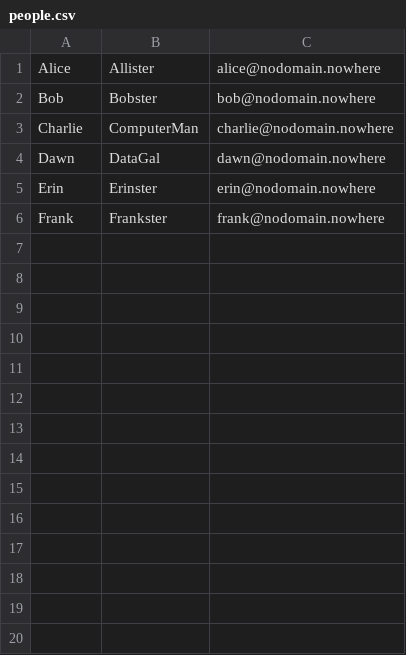
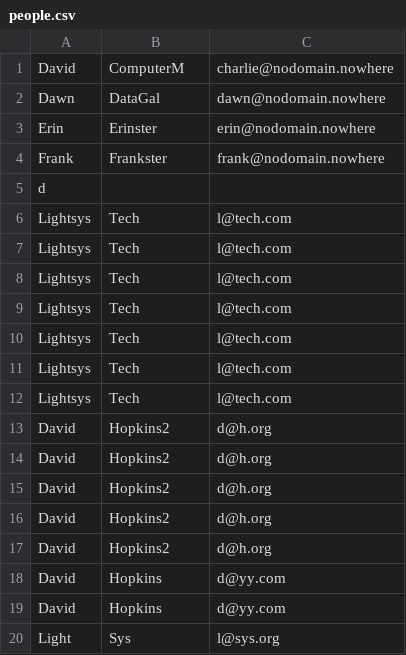
Before and after one commit to LightSys/centrallix, a CSV file: centrallix-os/samples/people.csv, drawn as a sheet; only a part is shown; removed rows and columns are numbered as before the commit, all else as after; the diff covers the shown part only; the diff names each change by its address in the sheet, - before the commit and + after, or states it on an @@ line.

```diff
--- a/centrallix-os/samples/people.csv
+++ b/centrallix-os/samples/people.csv
-row 1: Alice | Allister | alice@nodomain.nowhere
-row 2: Bob | Bobster | bob@nodomain.nowhere
-A1: Charlie
+A1: David
-B1: ComputerMan
+B1: ComputerM
+row 5: d
+row 6: Lightsys | Tech | l@tech.com
+row 7: Lightsys | Tech | l@tech.com
+row 8: Lightsys | Tech | l@tech.com
+row 9: Lightsys | Tech | l@tech.com
+row 10: Lightsys | Tech | l@tech.com
+row 11: Lightsys | Tech | l@tech.com
+row 12: Lightsys | Tech | l@tech.com
+row 13: David | Hopkins2 | d@h.org
+row 14: David | Hopkins2 | d@h.org
+row 15: David | Hopkins2 | d@h.org
+row 16: David | Hopkins2 | d@h.org
+row 17: David | Hopkins2 | d@h.org
+row 18: David | Hopkins | d@yy.com
+row 19: David | Hopkins | d@yy.com
+row 20: Light | Sys | l@sys.org
```
Also changed, not shown: 16 added rows elsewhere in this file, 9 other files.
